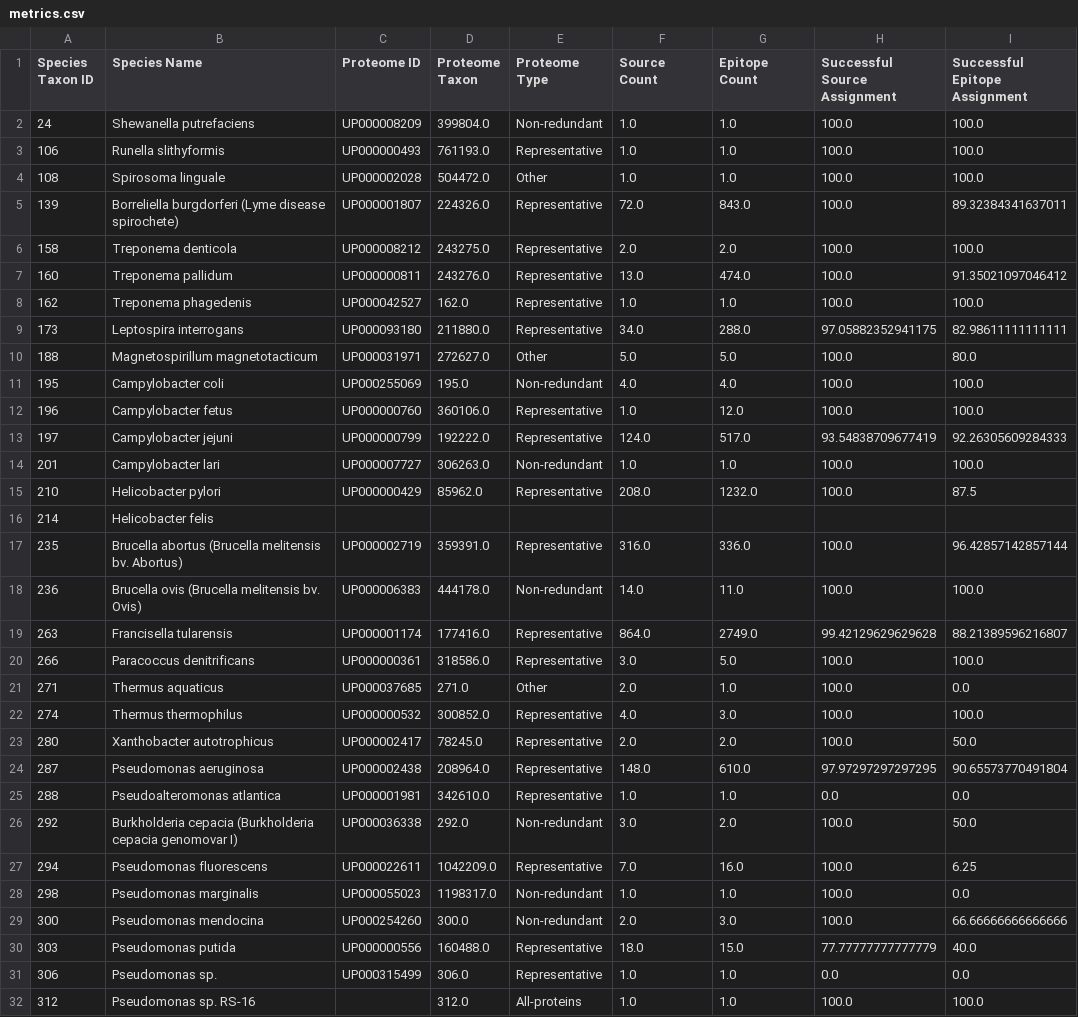
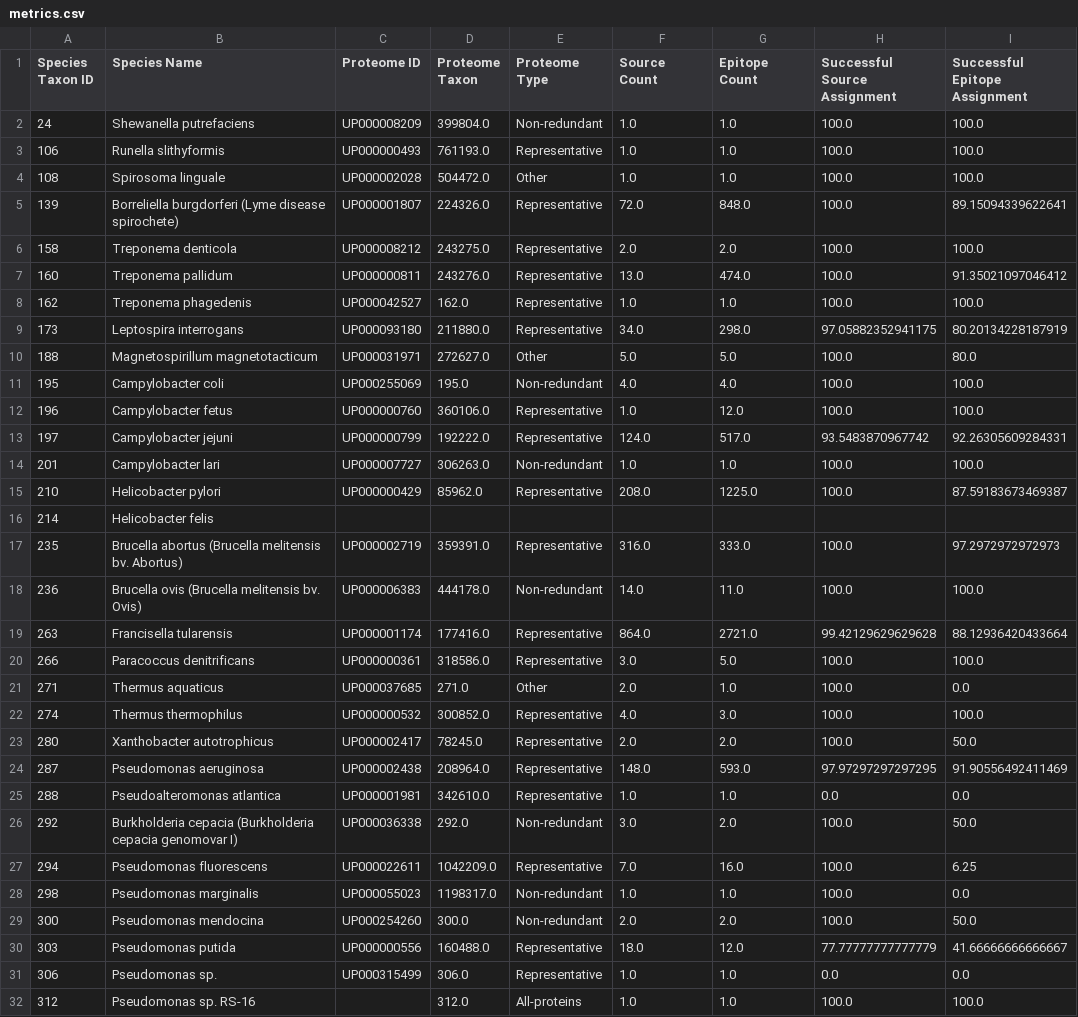
Before and after one commit to danielmarrama/protein_tree, a CSV file: metrics.csv, drawn as a sheet; only a part is shown.

```diff
--- a/metrics.csv
+++ b/metrics.csv
@@ -4,3 +4,3 @@ Species Taxon ID,Species Name,Proteome ID,Proteome Taxon,Proteome Type,Source Co
 108,Spirosoma linguale,UP000002028,504472.0,Other,1.0,1.0,100.0,100.0
-139,Borreliella burgdorferi (Lyme disease spirochete),UP000001807,224326.0,Representative,72.0,843.0,100.0,89.32384341637011
+139,Borreliella burgdorferi (Lyme disease spirochete),UP000001807,224326.0,Representative,72.0,848.0,100.0,89.15094339622641
 158,Treponema denticola,UP000008212,243275.0,Representative,2.0,2.0,100.0,100.0
@@ -8,3 +8,3 @@ Species Taxon ID,Species Name,Proteome ID,Proteome Taxon,Proteome Type,Source Co
 162,Treponema phagedenis,UP000042527,162.0,Representative,1.0,1.0,100.0,100.0
-173,Leptospira interrogans,UP000093180,211880.0,Representative,34.0,288.0,97.05882352941175,82.98611111111111
+173,Leptospira interrogans,UP000093180,211880.0,Representative,34.0,298.0,97.05882352941175,80.20134228187919
 188,Magnetospirillum magnetotacticum,UP000031971,272627.0,Other,5.0,5.0,100.0,80.0
@@ -12,9 +12,9 @@ Species Taxon ID,Species Name,Proteome ID,Proteome Taxon,Proteome Type,Source Co
 196,Campylobacter fetus,UP000000760,360106.0,Representative,1.0,12.0,100.0,100.0
-197,Campylobacter jejuni,UP000000799,192222.0,Representative,124.0,517.0,93.54838709677419,92.26305609284333
+197,Campylobacter jejuni,UP000000799,192222.0,Representative,124.0,517.0,93.5483870967742,92.26305609284331
 201,Campylobacter lari,UP000007727,306263.0,Non-redundant,1.0,1.0,100.0,100.0
-210,Helicobacter pylori,UP000000429,85962.0,Representative,208.0,1232.0,100.0,87.5
+210,Helicobacter pylori,UP000000429,85962.0,Representative,208.0,1225.0,100.0,87.59183673469387
 214,Helicobacter felis,,,,,,,
-235,Brucella abortus (Brucella melitensis bv. Abortus),UP000002719,359391.0,Representative,316.0,336.0,100.0,96.42857142857144
+235,Brucella abortus (Brucella melitensis bv. Abortus),UP000002719,359391.0,Representative,316.0,333.0,100.0,97.2972972972973
 236,Brucella ovis (Brucella melitensis bv. Ovis),UP000006383,444178.0,Non-redundant,14.0,11.0,100.0,100.0
-263,Francisella tularensis,UP000001174,177416.0,Representative,864.0,2749.0,99.42129629629628,88.21389596216807
+263,Francisella tularensis,UP000001174,177416.0,Representative,864.0,2721.0,99.42129629629628,88.12936420433664
 266,Paracoccus denitrificans,UP000000361,318586.0,Representative,3.0,5.0,100.0,100.0
@@ -23,3 +23,3 @@ Species Taxon ID,Species Name,Proteome ID,Proteome Taxon,Proteome Type,Source Co
 280,Xanthobacter autotrophicus,UP000002417,78245.0,Representative,2.0,2.0,100.0,50.0
-287,Pseudomonas aeruginosa,UP000002438,208964.0,Representative,148.0,610.0,97.97297297297295,90.65573770491804
+287,Pseudomonas aeruginosa,UP000002438,208964.0,Representative,148.0,593.0,97.97297297297295,91.90556492411469
 288,Pseudoalteromonas atlantica,UP000001981,342610.0,Representative,1.0,1.0,0.0,0.0
@@ -28,4 +28,4 @@ Species Taxon ID,Species Name,Proteome ID,Proteome Taxon,Proteome Type,Source Co
 298,Pseudomonas marginalis,UP000055023,1198317.0,Non-redundant,1.0,1.0,100.0,0.0
-300,Pseudomonas mendocina,UP000254260,300.0,Non-redundant,2.0,3.0,100.0,66.66666666666666
-303,Pseudomonas putida,UP000000556,160488.0,Representative,18.0,15.0,77.77777777777779,40.0
+300,Pseudomonas mendocina,UP000254260,300.0,Non-redundant,2.0,2.0,100.0,50.0
+303,Pseudomonas putida,UP000000556,160488.0,Representative,18.0,12.0,77.77777777777779,41.66666666666667
 306,Pseudomonas sp.,UP000315499,306.0,Representative,1.0,1.0,0.0,0.0
```
Also changed, not shown: species.csv, 3 other files.
